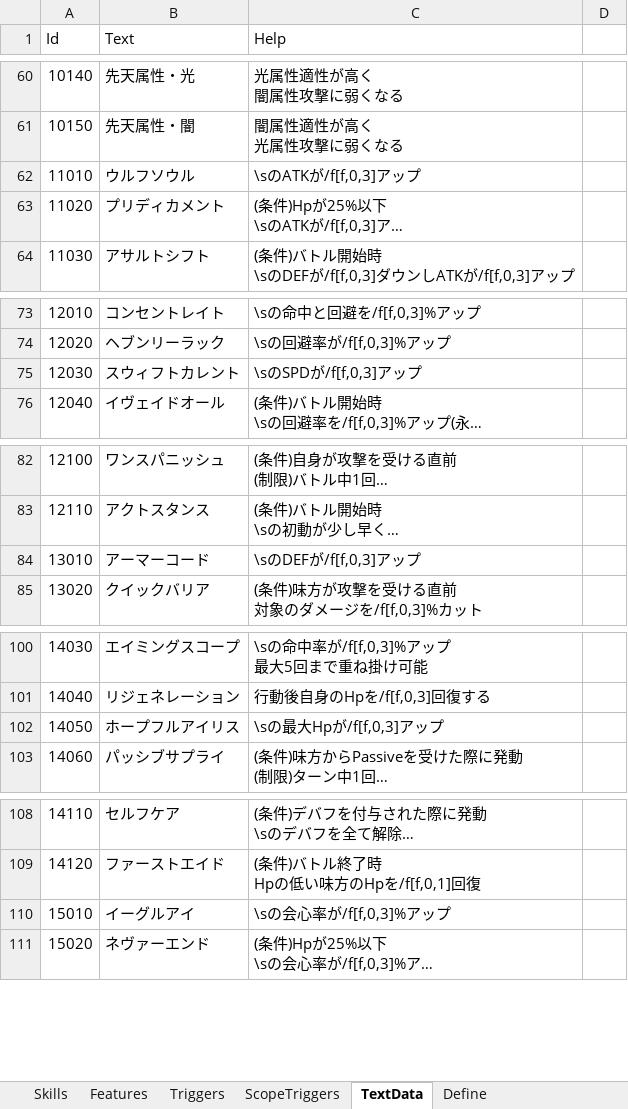
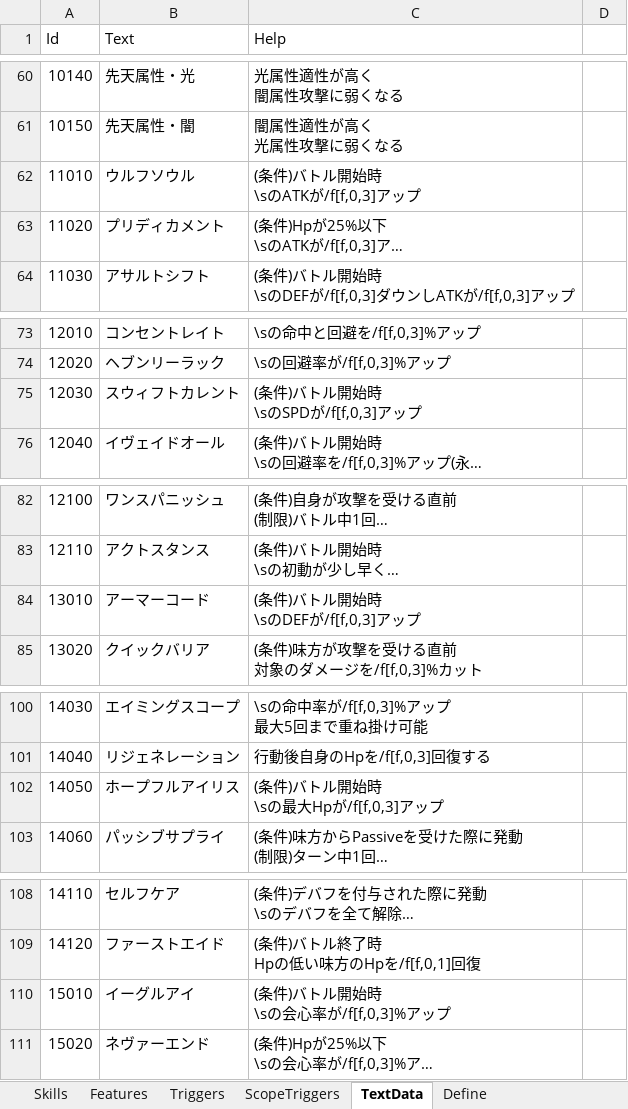
Before and after one commit to seedsclaft/hibikakeut, an Excel workbook: Assets/Data/Skills.xlsx, sheet TextData, drawn as a sheet; only a part is shown, gaps mark what is left out; long unchanged cells end in …; values as stored, in another font and other column widths than the file's, no borders; ↵ is a line break in a cell; the diff names each change by its address in the sheet, - before the commit and + after, or states it on an @@ line.

```diff
--- a/Assets/Data/Skills.xlsx (sheet TextData)
+++ b/Assets/Data/Skills.xlsx (sheet TextData)
-C62 (Help): \sのATKが/f[f,0,3]アップ
+C62 (Help): (条件)バトル開始時 ↵ \sのATKが/f[f,0,3]アップ
-C75 (Help): \sのSPDが/f[f,0,3]アップ
+C75 (Help): (条件)バトル開始時 ↵ \sのSPDが/f[f,0,3]アップ
-C84 (Help): \sのDEFが/f[f,0,3]アップ
+C84 (Help): (条件)バトル開始時 ↵ \sのDEFが/f[f,0,3]アップ
-C102 (Help): \sの最大Hpが/f[f,0,3]アップ
+C102 (Help): (条件)バトル開始時 ↵ \sの最大Hpが/f[f,0,3]アップ
-C110 (Help): \sの会心率が/f[f,0,3]%アップ
+C110 (Help): (条件)バトル開始時 ↵ \sの会心率が/f[f,0,3]%アップ
```
Also changed, not shown: Assets/Data/Items.xlsx, 31 other files.
